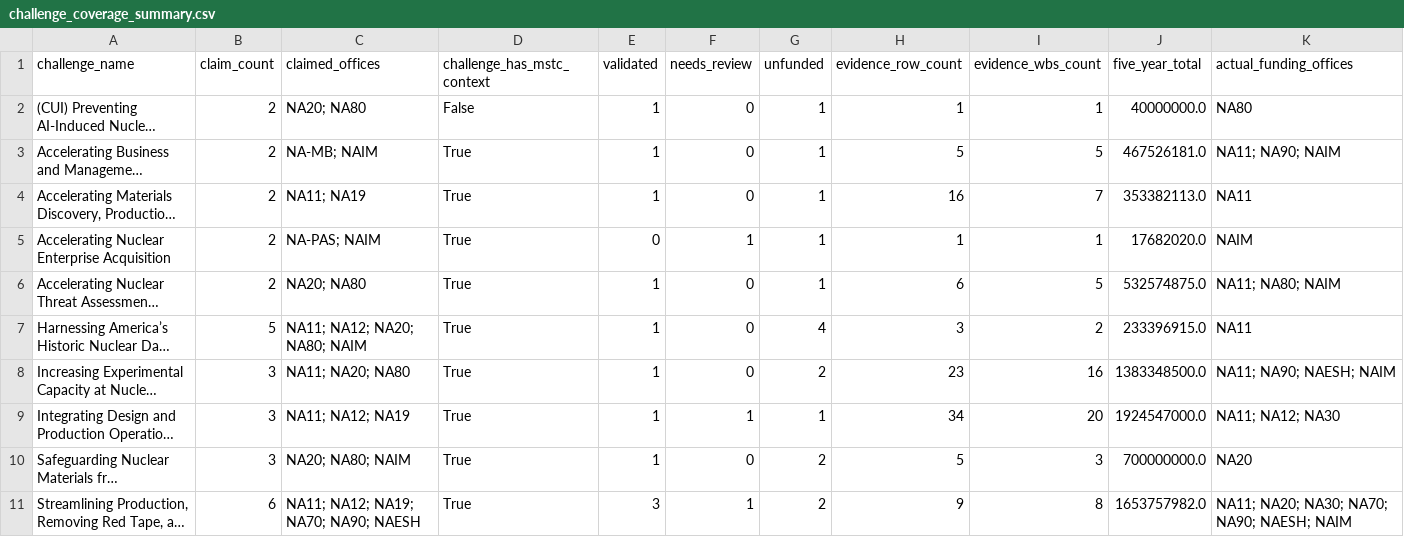
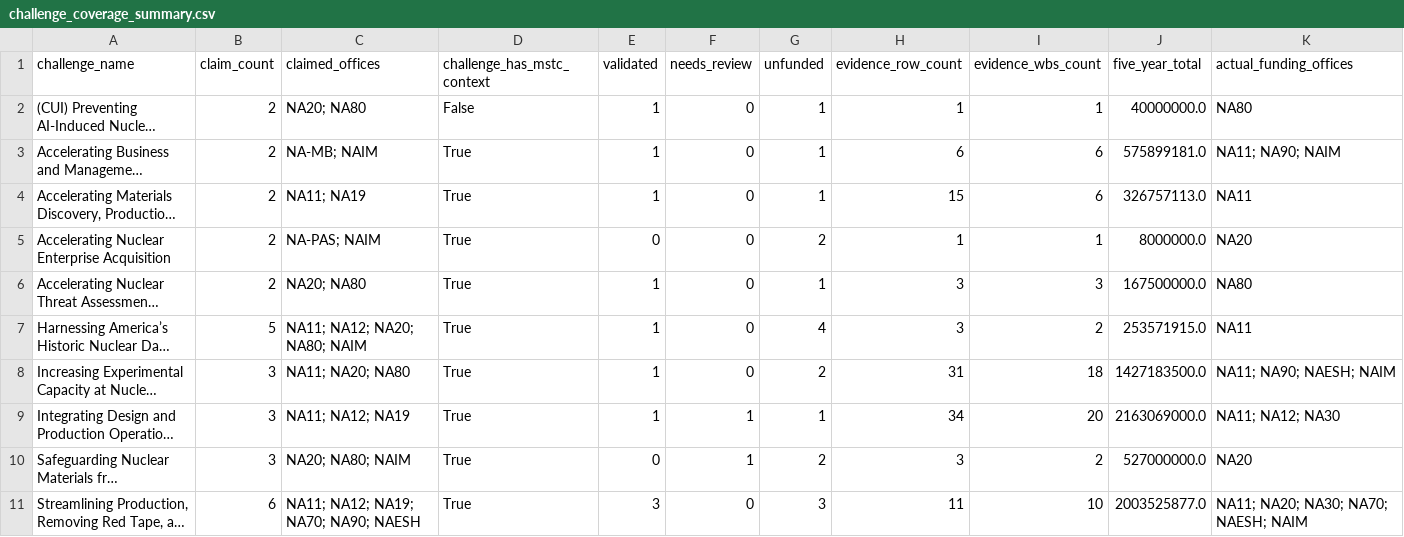
Before and after one commit to csw314/genesis-programming-agentic-ontology-dashboard, a CSV file: data/processed/challenge_coverage_summary.csv, drawn as a sheet; only a part is shown; long unchanged cells end in …; the diff covers the shown part only; the diff names each change by its address in the sheet, - before the commit and + after, or states it on an @@ line.

```diff
--- a/data/processed/challenge_coverage_summary.csv
+++ b/data/processed/challenge_coverage_summary.csv
-H3 (evidence_row_count): 5
+H3 (evidence_row_count): 6
-I3 (evidence_wbs_count): 5
+I3 (evidence_wbs_count): 6
-J3 (five_year_total): 467526181.0
+J3 (five_year_total): 575899181.0
-H4 (evidence_row_count): 16
+H4 (evidence_row_count): 15
-I4 (evidence_wbs_count): 7
+I4 (evidence_wbs_count): 6
-J4 (five_year_total): 353382113.0
+J4 (five_year_total): 326757113.0
-F5 (needs_review): 1
+F5 (needs_review): 0
-G5 (unfunded): 1
+G5 (unfunded): 2
-J5 (five_year_total): 17682020.0
+J5 (five_year_total): 8000000.0
-K5 (actual_funding_offices): NAIM
+K5 (actual_funding_offices): NA20
-H6 (evidence_row_count): 6
+H6 (evidence_row_count): 3
-I6 (evidence_wbs_count): 5
+I6 (evidence_wbs_count): 3
-J6 (five_year_total): 532574875.0
+J6 (five_year_total): 167500000.0
-K6 (actual_funding_offices): NA11; NA80; NAIM
+K6 (actual_funding_offices): NA80
-J7 (five_year_total): 233396915.0
+J7 (five_year_total): 253571915.0
-H8 (evidence_row_count): 23
+H8 (evidence_row_count): 31
-I8 (evidence_wbs_count): 16
+I8 (evidence_wbs_count): 18
-J8 (five_year_total): 1383348500.0
+J8 (five_year_total): 1427183500.0
-J9 (five_year_total): 1924547000.0
+J9 (five_year_total): 2163069000.0
-E10 (validated): 1
+E10 (validated): 0
-F10 (needs_review): 0
+F10 (needs_review): 1
-H10 (evidence_row_count): 5
+H10 (evidence_row_count): 3
-I10 (evidence_wbs_count): 3
+I10 (evidence_wbs_count): 2
-J10 (five_year_total): 700000000.0
+J10 (five_year_total): 527000000.0
-F11 (needs_review): 1
+F11 (needs_review): 0
-G11 (unfunded): 2
+G11 (unfunded): 3
-H11 (evidence_row_count): 9
+H11 (evidence_row_count): 11
-I11 (evidence_wbs_count): 8
+I11 (evidence_wbs_count): 10
-J11 (five_year_total): 1653757982.0
+J11 (five_year_total): 2003525877.0
-K11 (actual_funding_offices): NA11; NA20; NA30; NA70; NA90; NAESH; NAIM
+K11 (actual_funding_offices): NA11; NA20; NA30; NA70; NAESH; NAIM
```
Also changed, not shown: 3 edited cells elsewhere in this file, data/processed/combined_programming_data.csv, data/processed/office_challenge_evidence.csv, 24 other files.
